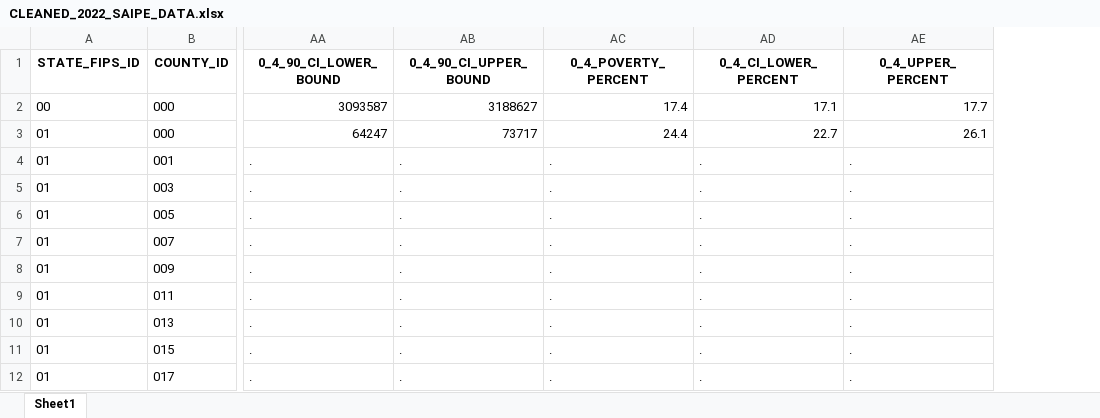
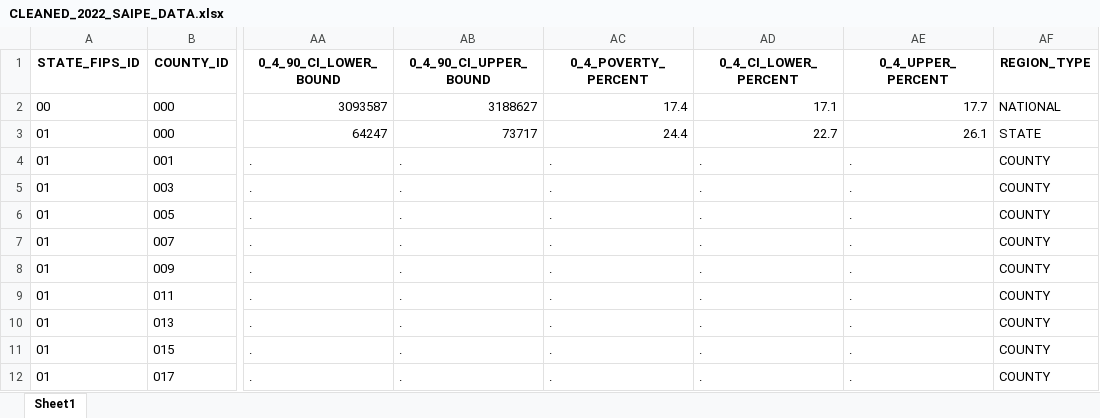
Before and after one commit to dillon-shearer/portfolio, an Excel workbook: census_Poverty/data/CLEANED_2022_SAIPE_DATA.xlsx, sheet Sheet1, drawn as a sheet; only a part is shown, gaps mark what is left out; values as stored, in another font and other column widths than the file's, no borders; the diff names each change by its address in the sheet, - before the commit and + after, or states it on an @@ line.

Commit message:
update cleaned data source stored in github

```diff
--- a/census_Poverty/data/CLEANED_2022_SAIPE_DATA.xlsx (sheet Sheet1)
+++ b/census_Poverty/data/CLEANED_2022_SAIPE_DATA.xlsx (sheet Sheet1)
+column AF (REGION_TYPE), rows 2-12: NATIONAL | STATE | COUNTY | COUNTY | COUNTY | COUNTY | COUNTY | COUNTY | COUNTY | COUNTY | COUNTY
```
